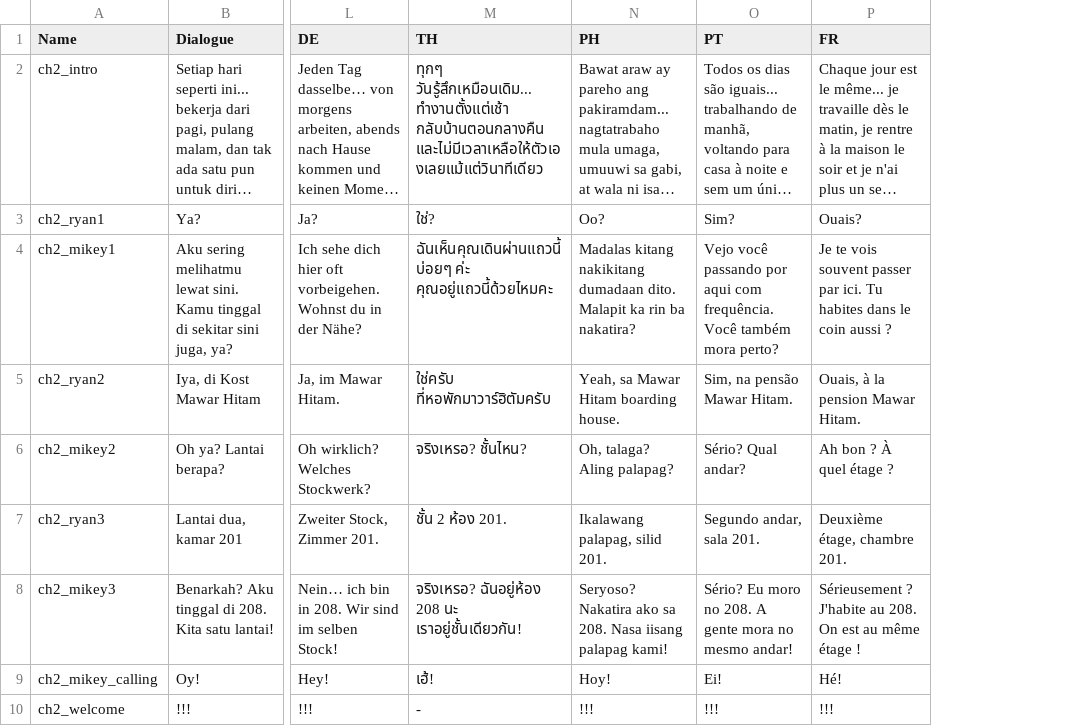
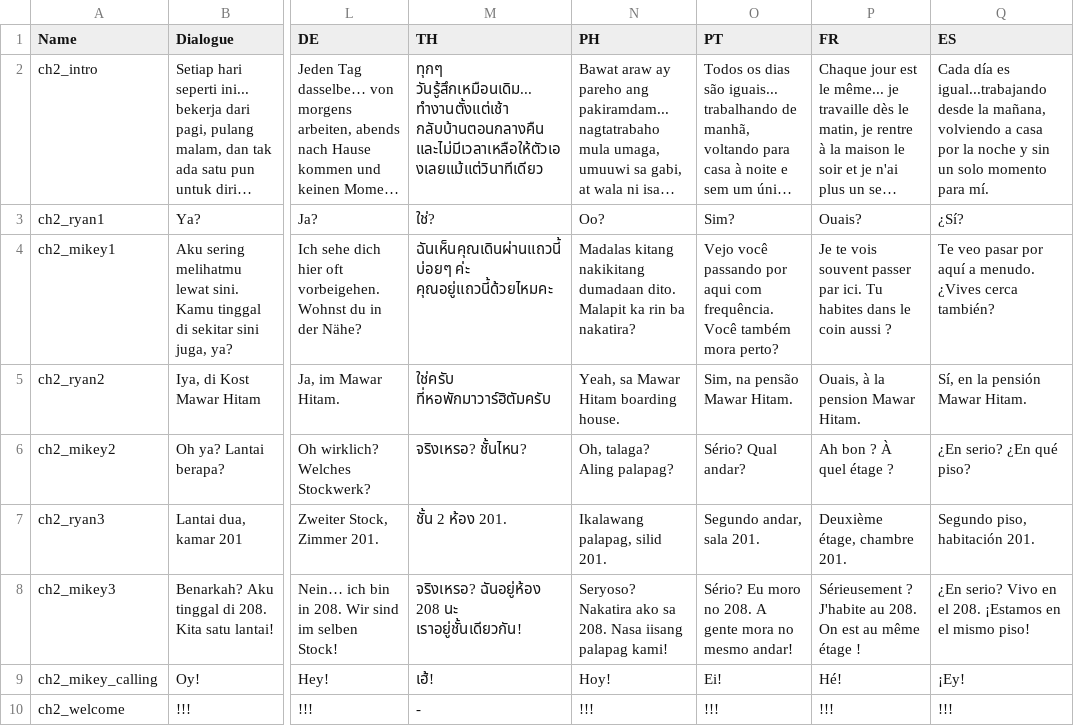
Before and after one commit to hwaye-ch/HWY_Before-the-bounce, a CSV file: Content/Dialogue/chapter2.csv, drawn as a sheet; only a part is shown, gaps mark what is left out; long unchanged cells end in …; the diff names each change by its address in the sheet, - before the commit and + after, or states it on an @@ line.

```diff
--- a/Content/Dialogue/chapter2.csv
+++ b/Content/Dialogue/chapter2.csv
+column Q (ES), rows 2-10: Cada día es igual...trabajando desde la mañana, volviendo a casa por la noche y sin un solo momento para mí. | ¿Sí? | Te veo pasar por aquí a menudo. ¿Vives cerca también? | Sí, en la pensión Mawar Hitam. | ¿En serio? ¿En qué piso? | Segundo piso, habitación 201. | ¿En serio? Vivo en el 208. ¡Estamos en el mismo piso! | ¡Ey! | !!!
```
Also changed, not shown: Content/Dialogue/Chapter 1.csv, Content/Dialogue/chapter3.csv, 20 other files.
